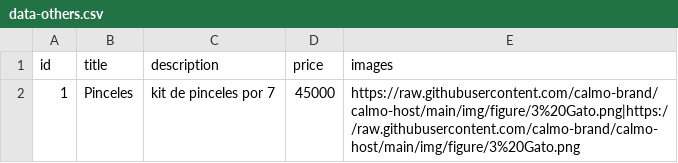
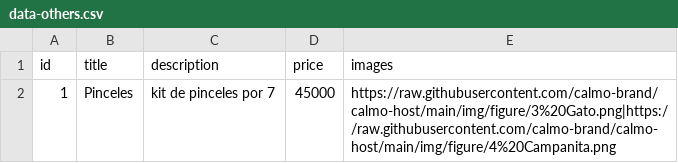
Before and after one commit to calmo-brand/calmo-host, a CSV file: catalog/others/data-others.csv, drawn as a sheet.

Commit message:
Update data-others.csv

```diff
--- a/catalog/others/data-others.csv
+++ b/catalog/others/data-others.csv
@@ -1,2 +1,2 @@
 id,title,description,price,images
-1,Pinceles,kit de pinceles por 7,45000,https://raw.githubusercontent.com/calmo-brand/calmo-host/main/img/figure/3%20Gato.png|https://raw.githubusercontent.com/calmo-brand/calmo-host/main/img/figure/3%20Gato.png
+1,Pinceles,kit de pinceles por 7,45000,https://raw.githubusercontent.com/calmo-brand/calmo-host/main/img/figure/3%20Gato.png|https://raw.githubusercontent.com/calmo-brand/calmo-host/main/img/figure/4%20Campanita.png
```
